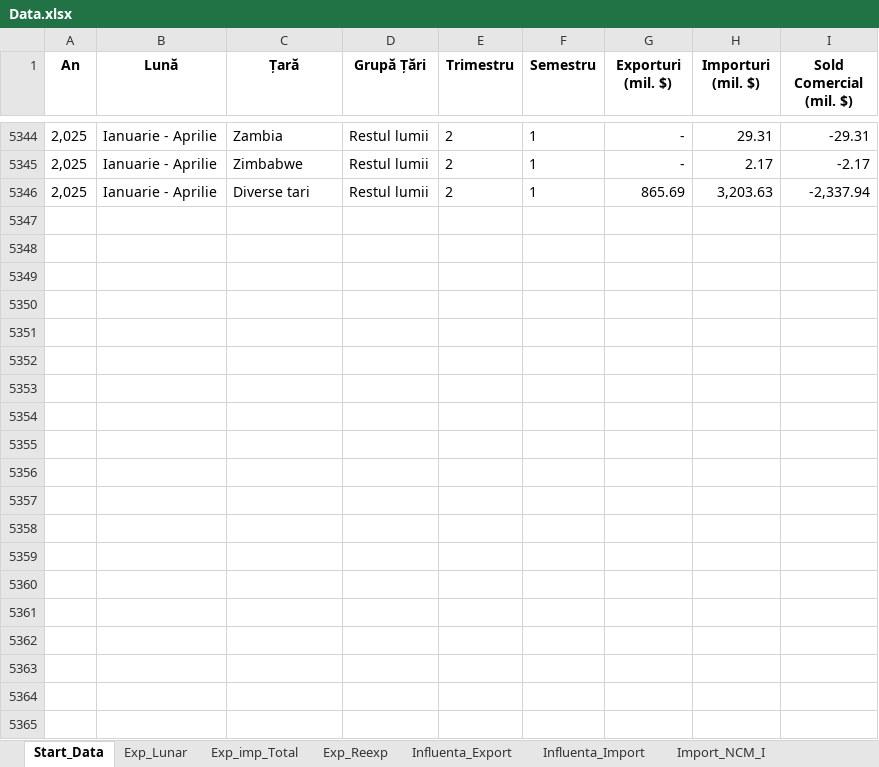
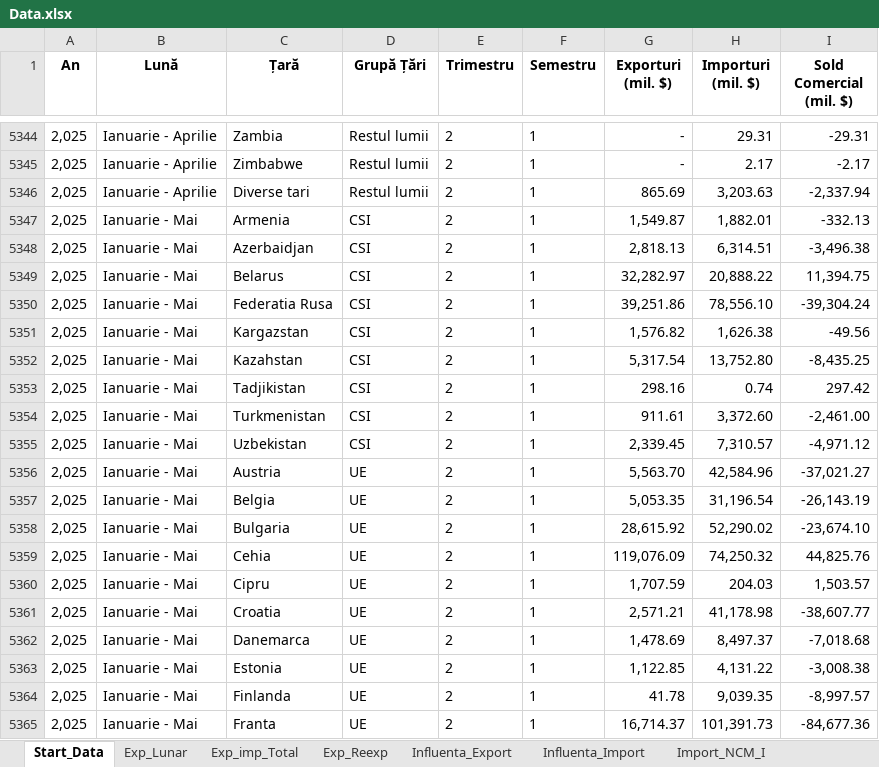
Before and after one commit to DanL1L/FrameworkData, an Excel workbook: data/Data.xlsx, sheet Start_Data, drawn as a sheet; only a part is shown, gaps mark what is left out; values as stored, in another font and other column widths than the file's, no borders; the diff covers the shown part only; the diff names each change by its address in the sheet, - before the commit and + after, or states it on an @@ line.

Commit message:
Add files via upload

```diff
--- a/data/Data.xlsx (sheet Start_Data)
+++ b/data/Data.xlsx (sheet Start_Data)
+row 5347: 2,025 | Ianuarie - Mai | Armenia | CSI | 2 | 1 | 1,549.87 | 1,882.01 | -332.13
+row 5348: 2,025 | Ianuarie - Mai | Azerbaidjan | CSI | 2 | 1 | 2,818.13 | 6,314.51 | -3,496.38
+row 5349: 2,025 | Ianuarie - Mai | Belarus | CSI | 2 | 1 | 32,282.97 | 20,888.22 | 11,394.75
+row 5350: 2,025 | Ianuarie - Mai | Federatia Rusa | CSI | 2 | 1 | 39,251.86 | 78,556.10 | -39,304.24
+row 5351: 2,025 | Ianuarie - Mai | Kargazstan | CSI | 2 | 1 | 1,576.82 | 1,626.38 | -49.56
+row 5352: 2,025 | Ianuarie - Mai | Kazahstan | CSI | 2 | 1 | 5,317.54 | 13,752.80 | -8,435.25
+row 5353: 2,025 | Ianuarie - Mai | Tadjikistan | CSI | 2 | 1 | 298.16 | 0.74 | 297.42
+row 5354: 2,025 | Ianuarie - Mai | Turkmenistan | CSI | 2 | 1 | 911.61 | 3,372.60 | -2,461.00
+row 5355: 2,025 | Ianuarie - Mai | Uzbekistan | CSI | 2 | 1 | 2,339.45 | 7,310.57 | -4,971.12
+row 5356: 2,025 | Ianuarie - Mai | Austria | UE | 2 | 1 | 5,563.70 | 42,584.96 | -37,021.27
+row 5357: 2,025 | Ianuarie - Mai | Belgia | UE | 2 | 1 | 5,053.35 | 31,196.54 | -26,143.19
+row 5358: 2,025 | Ianuarie - Mai | Bulgaria | UE | 2 | 1 | 28,615.92 | 52,290.02 | -23,674.10
+row 5359: 2,025 | Ianuarie - Mai | Cehia | UE | 2 | 1 | 119,076.09 | 74,250.32 | 44,825.76
+row 5360: 2,025 | Ianuarie - Mai | Cipru | UE | 2 | 1 | 1,707.59 | 204.03 | 1,503.57
+row 5361: 2,025 | Ianuarie - Mai | Croatia | UE | 2 | 1 | 2,571.21 | 41,178.98 | -38,607.77
+row 5362: 2,025 | Ianuarie - Mai | Danemarca | UE | 2 | 1 | 1,478.69 | 8,497.37 | -7,018.68
+row 5363: 2,025 | Ianuarie - Mai | Estonia | UE | 2 | 1 | 1,122.85 | 4,131.22 | -3,008.38
+row 5364: 2,025 | Ianuarie - Mai | Finlanda | UE | 2 | 1 | 41.78 | 9,039.35 | -8,997.57
+row 5365: 2,025 | Ianuarie - Mai | Franta | UE | 2 | 1 | 16,714.37 | 101,391.73 | -84,677.36
```
Also changed, not shown: 170 added rows elsewhere in this sheet, sheet Influenta_Import, sheet Influenta_Export, sheet Exp_imp_Total, sheet Exp_Lunar, sheet Exp_Reexp, other sheet tabs.
